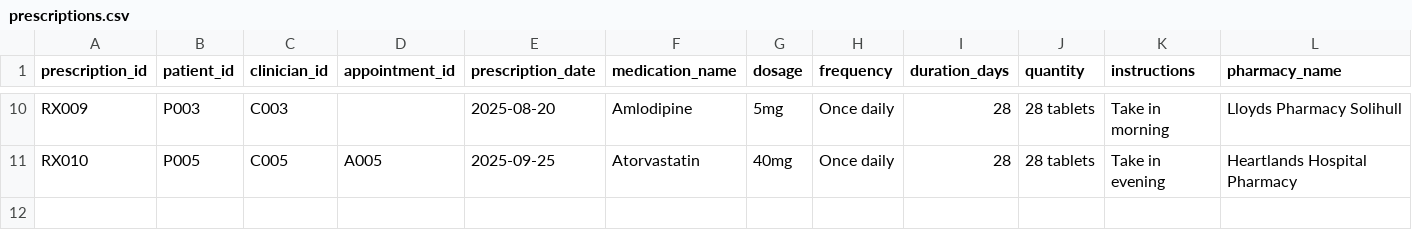
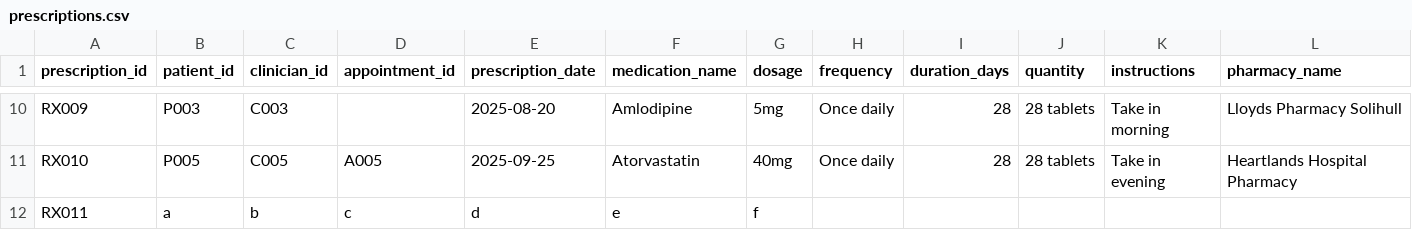
Before and after one commit to MalinJayawickrama/healthcare-management-system, a CSV file: data/prescriptions.csv, drawn as a sheet; only a part is shown, gaps mark what is left out; rows hold the shown columns only; the diff names each change by its address in the sheet, - before the commit and + after, or states it on an @@ line.

Commit message:
Add prescription form and save to CSV

```diff
--- a/data/prescriptions.csv
+++ b/data/prescriptions.csv
+row 12: RX011 | a | b | c | d | e | f
```
Also changed, not shown: 3 other files.
